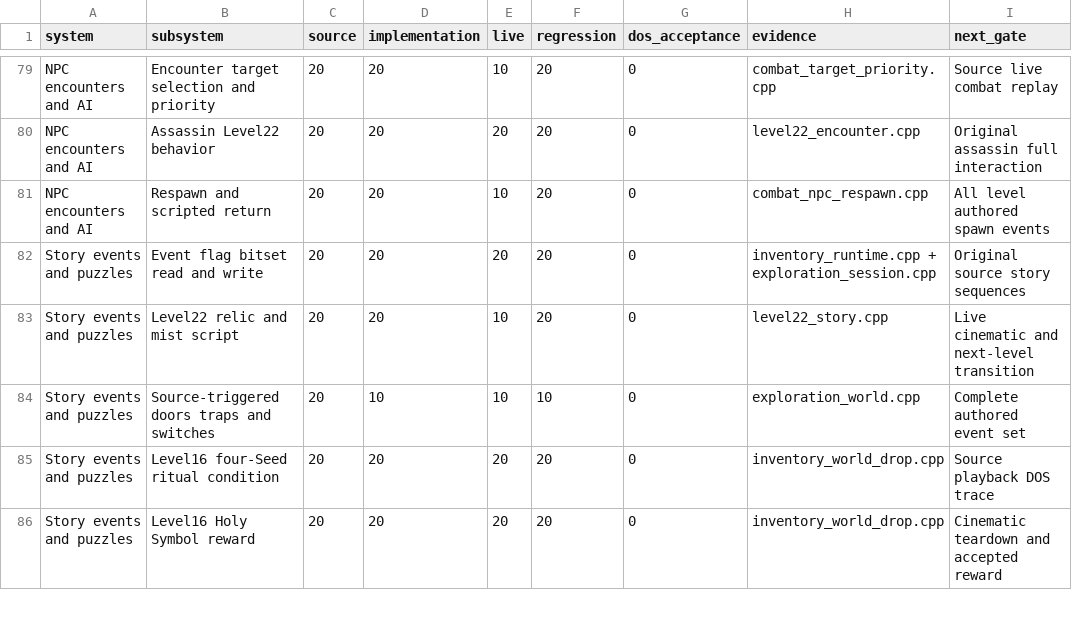
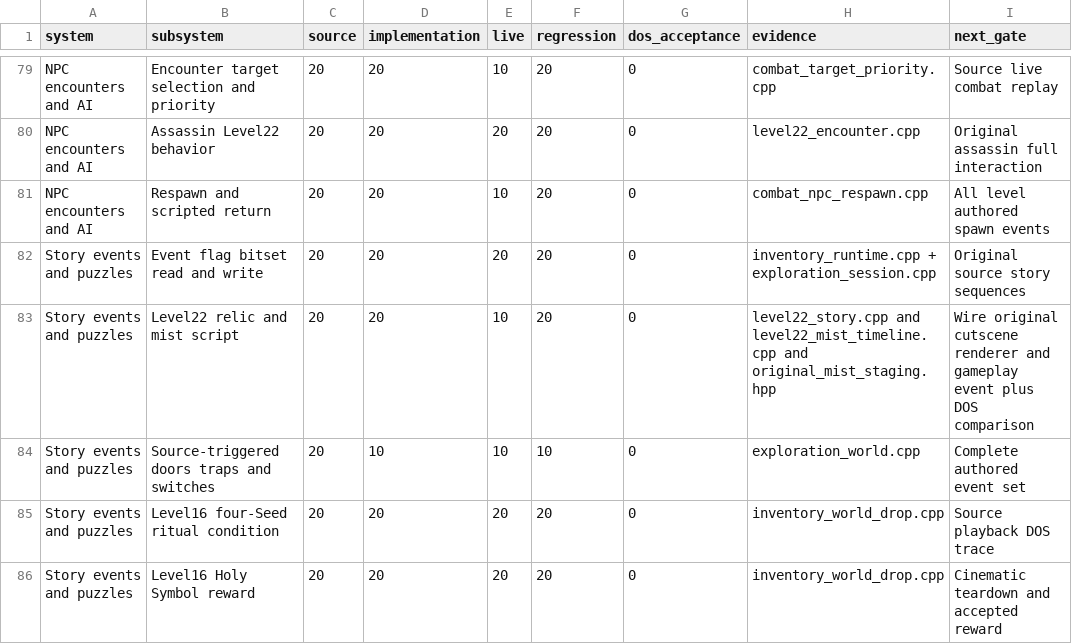
Before and after one commit to Hyperbog/RLOFT, a CSV file: DemoV1/PROGRESS_SUBSYSTEMS.csv, drawn as a sheet; only a part is shown, gaps mark what is left out.

```diff
--- a/DemoV1/PROGRESS_SUBSYSTEMS.csv
+++ b/DemoV1/PROGRESS_SUBSYSTEMS.csv
@@ -82,3 +82,3 @@ NPC encounters and AI,Respawn and scripted return,20,20,10,20,0,combat_npc_respa
 Story events and puzzles,Event flag bitset read and write,20,20,20,20,0,inventory_runtime.cpp + exploration_session.cpp,Original source story sequences
-Story events and puzzles,Level22 relic and mist script,20,20,10,20,0,level22_story.cpp,Live cinematic and next-level transition
+Story events and puzzles,Level22 relic and mist script,20,20,10,20,0,level22_story.cpp and level22_mist_timeline.cpp and original_mist_staging.hpp,Wire original cutscene renderer and gameplay event plus DOS comparison
 Story events and puzzles,Source-triggered doors traps and switches,20,10,10,10,0,exploration_world.cpp,Complete authored event set
```
Also changed, not shown: 8 other files.
